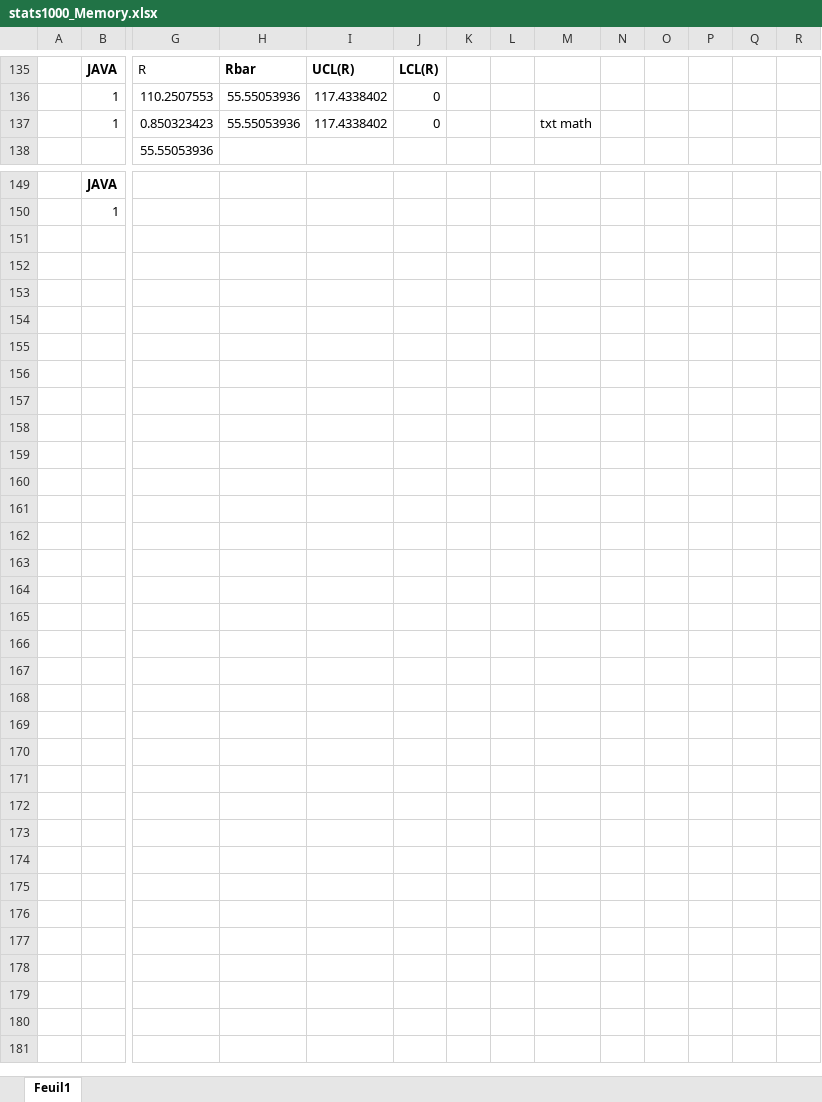
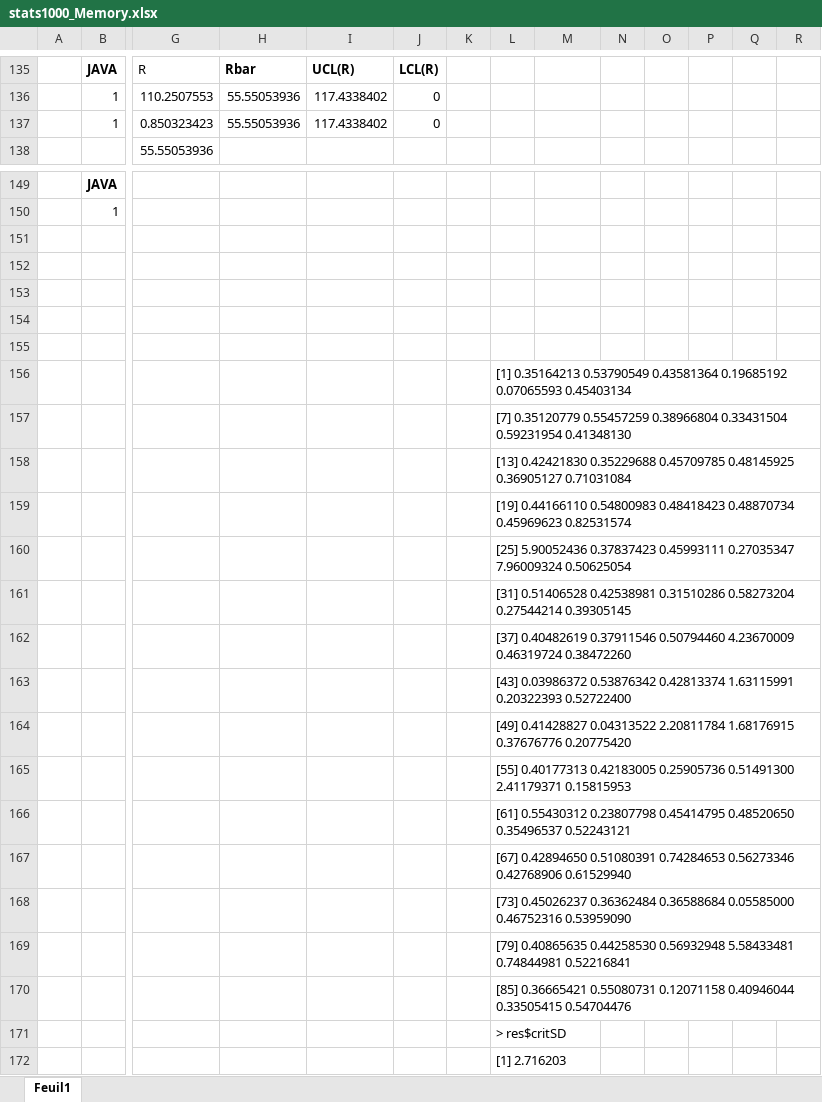
Before and after one commit to mboussaa/Mohamed-Thesis, an Excel workbook: stats1000_Memory.xlsx, sheet Feuil1, drawn as a sheet; only a part is shown, gaps mark what is left out; values as stored, in another font and other column widths than the file's, no borders; charts and pictures not drawn; rows hold the shown columns only; the diff names each change by its address in the sheet, - before the commit and + after, or states it on an @@ line.

```diff
--- a/stats1000_Memory.xlsx (sheet Feuil1)
+++ b/stats1000_Memory.xlsx (sheet Feuil1)
-M137: txt math
+M137: (empty)
+row 151: (empty)
+row 152: (empty)
+row 153: (empty)
+row 154: (empty)
+row 155: (empty)
+row 156:  |  |  |  |  |  |  | [1] 0.35164213 0.53790549 0.43581364 0.19685192 0.07065593 0.45403134
+row 157:  |  |  |  |  |  |  | [7] 0.35120779 0.55457259 0.38966804 0.33431504 0.59231954 0.41348130
+row 158:  |  |  |  |  |  |  | [13] 0.42421830 0.35229688 0.45709785 0.48145925 0.36905127 0.71031084
+row 159:  |  |  |  |  |  |  | [19] 0.44166110 0.54800983 0.48418423 0.48870734 0.45969623 0.82531574
+row 160:  |  |  |  |  |  |  | [25] 5.90052436 0.37837423 0.45993111 0.27035347 7.96009324 0.50625054
+row 161:  |  |  |  |  |  |  | [31] 0.51406528 0.42538981 0.31510286 0.58273204 0.27544214 0.39305145
+row 162:  |  |  |  |  |  |  | [37] 0.40482619 0.37911546 0.50794460 4.23670009 0.46319724 0.38472260
+row 163:  |  |  |  |  |  |  | [43] 0.03986372 0.53876342 0.42813374 1.63115991 0.20322393 0.52722400
+row 164:  |  |  |  |  |  |  | [49] 0.41428827 0.04313522 2.20811784 1.68176915 0.37676776 0.20775420
+row 165:  |  |  |  |  |  |  | [55] 0.40177313 0.42183005 0.25905736 0.51491300 2.41179371 0.15815953
+row 166:  |  |  |  |  |  |  | [61] 0.55430312 0.23807798 0.45414795 0.48520650 0.35496537 0.52243121
+row 167:  |  |  |  |  |  |  | [67] 0.42894650 0.51080391 0.74284653 0.56273346 0.42768906 0.61529940
+row 168:  |  |  |  |  |  |  | [73] 0.45026237 0.36362484 0.36588684 0.05585000 0.46752316 0.53959090
+row 169:  |  |  |  |  |  |  | [79] 0.40865635 0.44258530 0.56932948 5.58433481 0.74844981 0.52216841
+row 170:  |  |  |  |  |  |  | [85] 0.36665421 0.55080731 0.12071158 0.40946044 0.33505415 0.54704476
+row 171:  |  |  |  |  |  |  | > res$critSD
+row 172:  |  |  |  |  |  |  | [1] 2.716203
```
Also changed, not shown: charts or pictures, stats1000_Time.xlsx, 24 other files.
